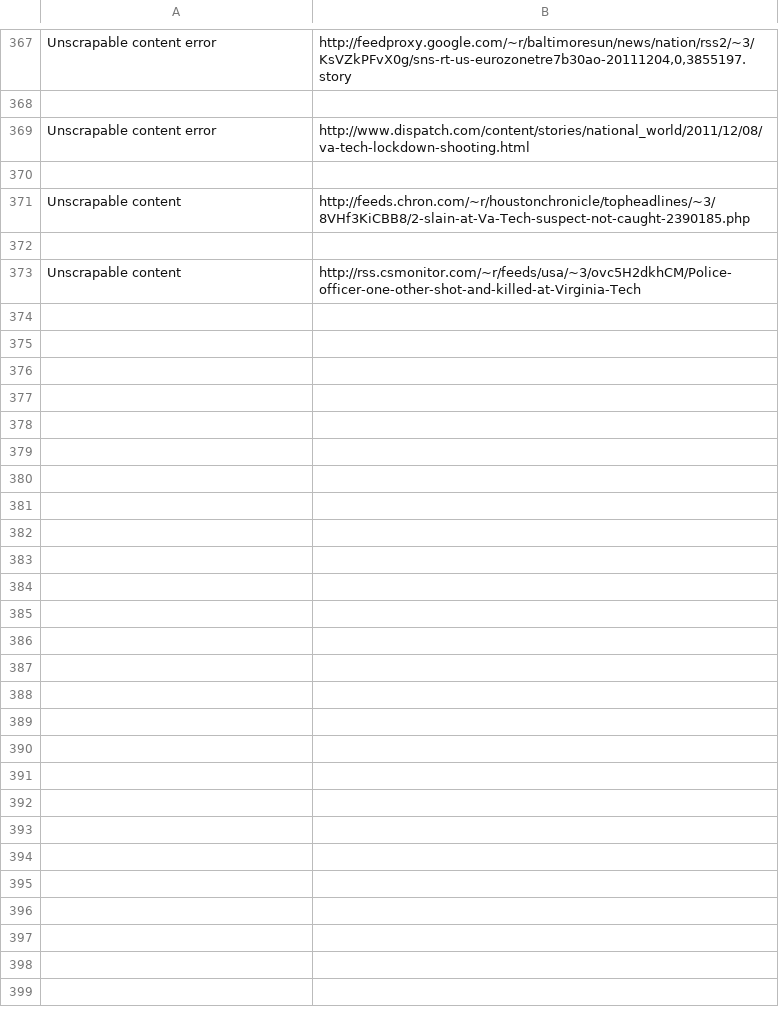
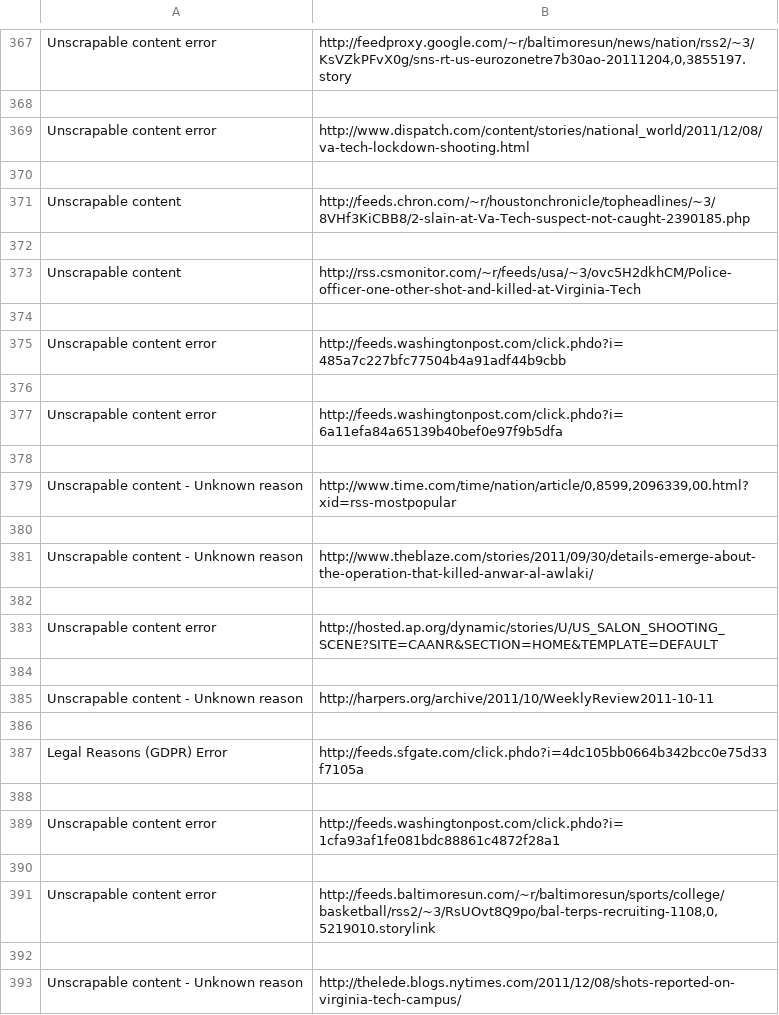
Before and after one commit to khahnmad/DSP, a CSV file: bad-urls/Breathitt_County_bad-urls.csv, drawn as a sheet; only a part is shown, gaps mark what is left out; the diff covers the shown part only.

```diff
--- a/bad-urls/Breathitt_County_bad-urls.csv
+++ b/bad-urls/Breathitt_County_bad-urls.csv
@@ -373 +373,21 @@ Unscrapable content,http://feeds.chron.com/~r/houstonchronicle/topheadlines/~3/8
 Unscrapable content,http://rss.csmonitor.com/~r/feeds/usa/~3/ovc5H2dkhCM/Police-officer-one-other-shot-and-killed-at-Virginia-Tech
+
+Unscrapable content error,http://feeds.washingtonpost.com/click.phdo?i=485a7c227bfc77504b4a91adf44b9cbb
+
+Unscrapable content error,http://feeds.washingtonpost.com/click.phdo?i=6a11efa84a65139b40bef0e97f9b5dfa
+
+Unscrapable content - Unknown reason,"http://www.time.com/time/nation/article/0,8599,2096339,00.html?xid=rss-mostpopular"
+
+Unscrapable content - Unknown reason,http://www.theblaze.com/stories/2011/09/30/details-emerge-about-the-operation-that-killed-anwar-al-awlaki/
+
+Unscrapable content error,http://hosted.ap.org/dynamic/stories/U/US_SALON_SHOOTING_SCENE?SITE=CAANR&SECTION=HOME&TEMPLATE=DEFAULT
+
+Unscrapable content - Unknown reason,http://harpers.org/archive/2011/10/WeeklyReview2011-10-11
+
+Legal Reasons (GDPR) Error,http://feeds.sfgate.com/click.phdo?i=4dc105bb0664b342bcc0e75d33f7105a
+
+Unscrapable content error,http://feeds.washingtonpost.com/click.phdo?i=1cfa93af1fe081bdc88861c4872f28a1
+
+Unscrapable content error,"http://feeds.baltimoresun.com/~r/baltimoresun/sports/college/basketball/rss2/~3/RsUOvt8Q9po/bal-terps-recruiting-1108,0,5219010.storylink"
+
+Unscrapable content - Unknown reason,http://thelede.blogs.nytimes.com/2011/12/08/shots-reported-on-virginia-tech-campus/
```
Also changed, not shown: 16 added rows elsewhere in this file, article-text/Boulder_cleaned-text.csv, article-text/Breathitt_County_cleaned-text.csv, 33 other files.
